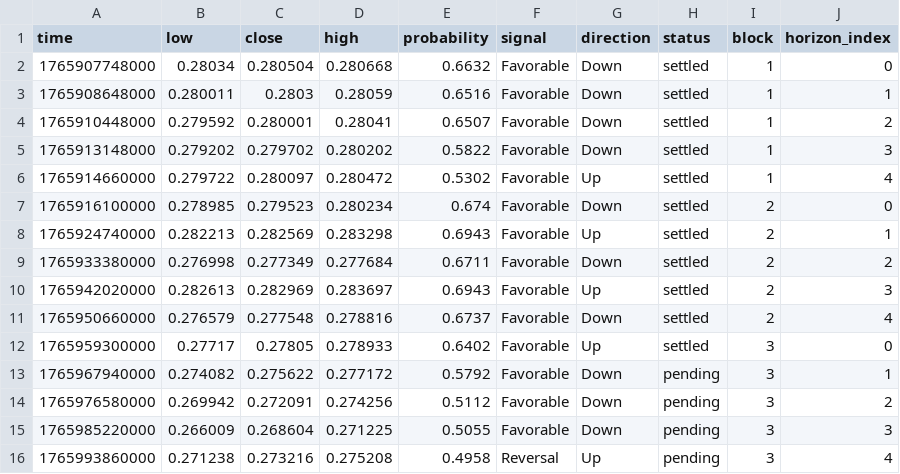
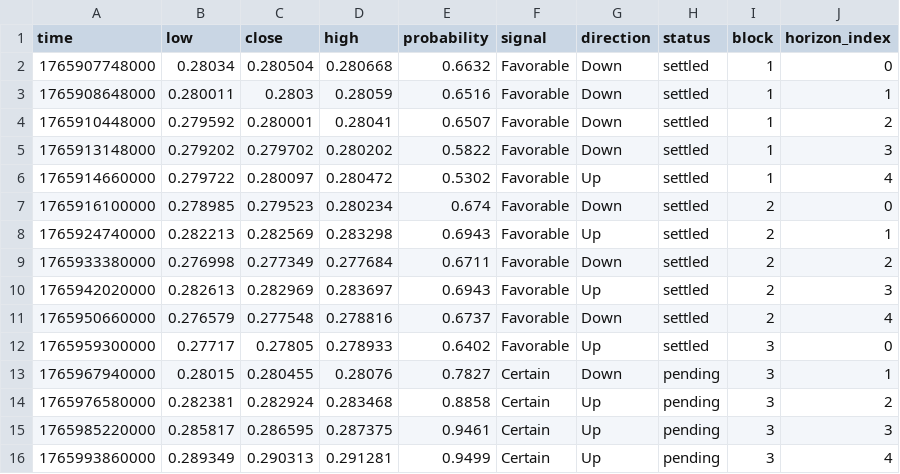
Before and after one commit to Cipherion-Market-Research/abacus-trading-view, a CSV file: data/crypto/trxusdt_predictions.csv, drawn as a sheet.

```diff
--- a/data/crypto/trxusdt_predictions.csv
+++ b/data/crypto/trxusdt_predictions.csv
@@ -12,5 +12,5 @@ time,low,close,high,probability,signal,direction,status,block,horizon_index
 1765959300000,0.27717,0.27805,0.278933,0.6402,Favorable,Up,settled,3,0
-1765967940000,0.274082,0.275622,0.277172,0.5792,Favorable,Down,pending,3,1
-1765976580000,0.269942,0.272091,0.274256,0.5112,Favorable,Down,pending,3,2
-1765985220000,0.266009,0.268604,0.271225,0.5055,Favorable,Down,pending,3,3
-1765993860000,0.271238,0.273216,0.275208,0.4958,Reversal,Up,pending,3,4
+1765967940000,0.28015,0.280455,0.28076,0.7827,Certain,Down,pending,3,1
+1765976580000,0.282381,0.282924,0.283468,0.8858,Certain,Up,pending,3,2
+1765985220000,0.285817,0.286595,0.287375,0.9461,Certain,Up,pending,3,3
+1765993860000,0.289349,0.290313,0.291281,0.9499,Certain,Up,pending,3,4
```
Also changed, not shown: data/crypto/dotusdt_predictions.csv, data/crypto/ethusdt_predictions.csv, 10 other files.
